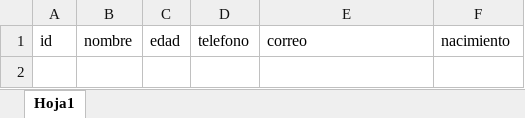
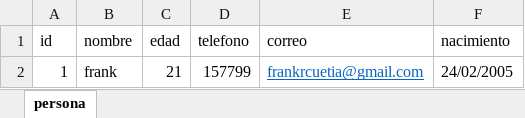
Before and after one commit to Drawel514/gitflow_practica, an Excel workbook: BaseCrudColabPersona.xlsx, sheet persona, drawn as a sheet; values as stored, in another font and other column widths than the file's, no borders; the diff names each change by its address in the sheet, - before the commit and + after, or states it on an @@ line.

Commit message:
creando funcion de actualizar persona

```diff
--- a/BaseCrudColabPersona.xlsx (sheet persona)
+++ b/BaseCrudColabPersona.xlsx (sheet persona)
-sheet tab: Hoja1
+sheet tab: persona
+row 2: 1 | frank | 21 | 157799 | frankrcuetia@gmail.com | 24/02/2005
```
Also changed, not shown: 1 other file.
